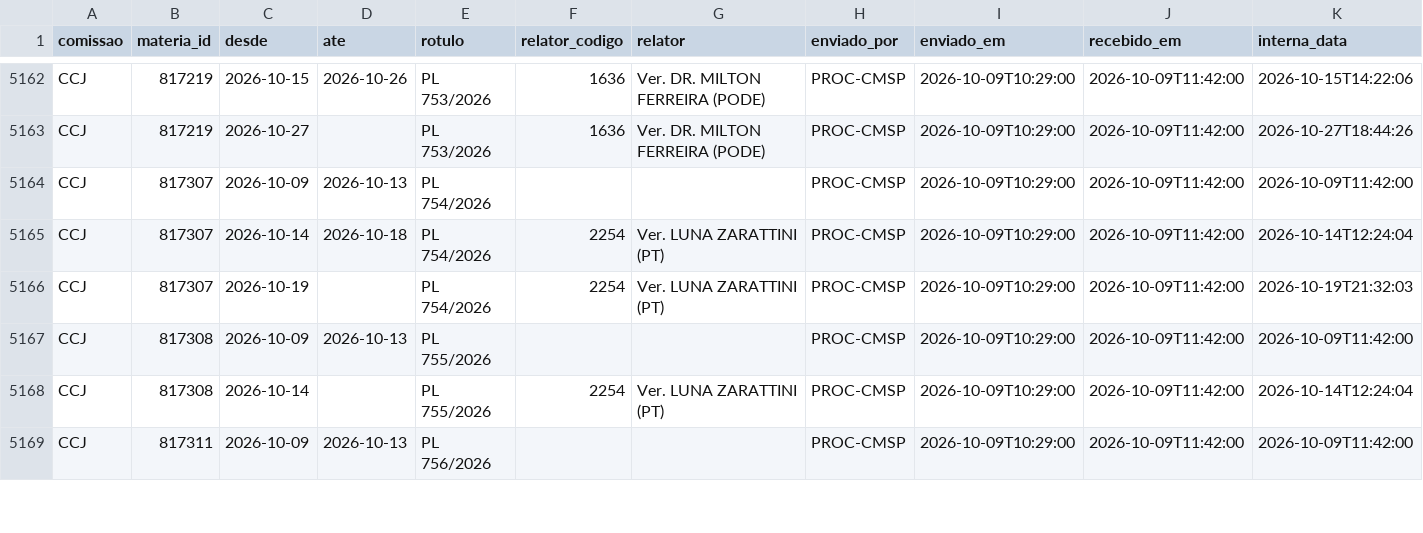
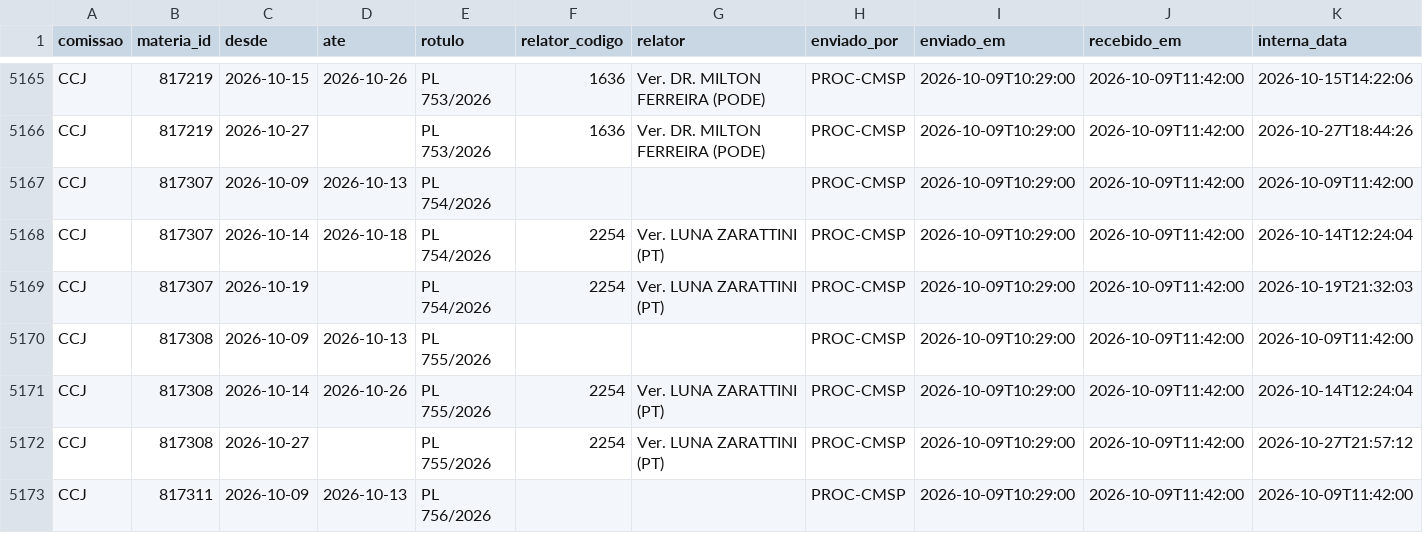
Before and after one commit to prototiposlegisla/comissoes-acervo, a CSV file: dados/historico.csv, drawn as a sheet; only a part is shown, gaps mark what is left out; addresses are those after the commit; rows hold the shown columns only; the diff covers the shown part only; the diff names each change by its address in the sheet, - before the commit and + after, or states it on an @@ line.

```diff
--- a/dados/historico.csv
+++ b/dados/historico.csv
-D5171 (ate): (empty)
+D5171 (ate): 2026-10-26
+row 5172: CCJ | 817308 | 2026-10-27 |  | PL 755/2026 | 2254 | Ver. LUNA ZARATTINI (PT) | PROC-CMSP | 2026-10-09T10:29:00 | 2026-10-09T11:42:00 | 2026-10-27T21:57:12
```
Also changed, not shown: 4 added rows and 4 edited cells elsewhere in this file, dados/acervo.csv, dados/coletas.csv, 5 other files.
